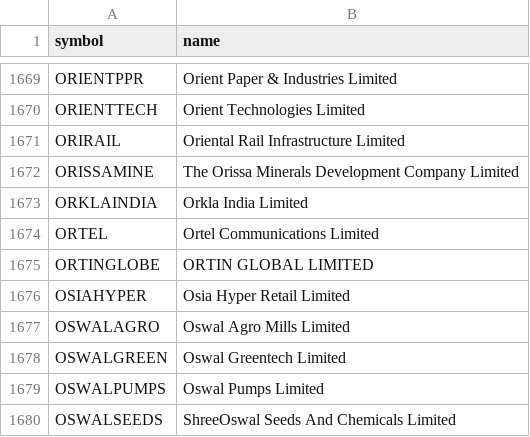
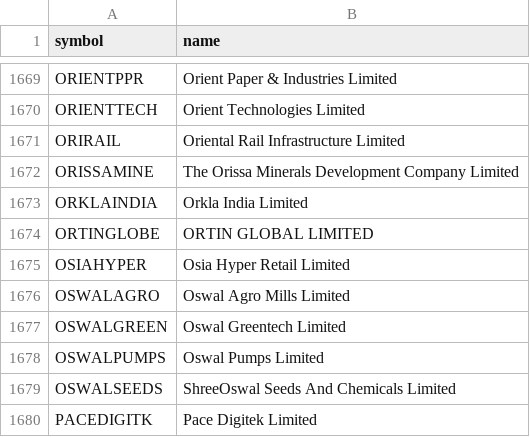
Before and after one commit to shaikmoideen/share-market, a CSV file: data/nse_stock_master.csv, drawn as a sheet; only a part is shown, gaps mark what is left out; the shorter side is filled out with more unchanged rows; the diff names each change by its address in the sheet, - before the commit and + after, or states it on an @@ line.

```diff
--- a/data/nse_stock_master.csv
+++ b/data/nse_stock_master.csv
-row 1674: ORTEL | Ortel Communications Limited
```
Also changed, not shown: 4 other files.
